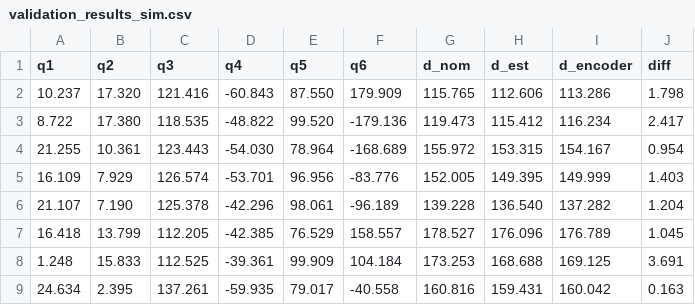
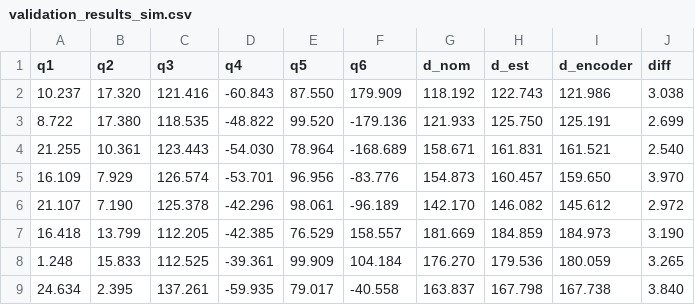
Before and after one commit to Flrxx/calibration_sim, a CSV file: results/ARM95/validation_results_sim.csv, drawn as a sheet; only a part is shown; the diff covers the shown part only.

```diff
--- a/results/ARM95/validation_results_sim.csv
+++ b/results/ARM95/validation_results_sim.csv
@@ -1,9 +1,9 @@
 q1,q2,q3,q4,q5,q6,d_nom,d_est,d_encoder,diff
-10.237,17.320,121.416,-60.843,87.550,179.909,115.765,112.606,113.286,1.798
-8.722,17.380,118.535,-48.822,99.520,-179.136,119.473,115.412,116.234,2.417
-21.255,10.361,123.443,-54.030,78.964,-168.689,155.972,153.315,154.167,0.954
-16.109,7.929,126.574,-53.701,96.956,-83.776,152.005,149.395,149.999,1.403
-21.107,7.190,125.378,-42.296,98.061,-96.189,139.228,136.540,137.282,1.204
-16.418,13.799,112.205,-42.385,76.529,158.557,178.527,176.096,176.789,1.045
-1.248,15.833,112.525,-39.361,99.909,104.184,173.253,168.688,169.125,3.691
-24.634,2.395,137.261,-59.935,79.017,-40.558,160.816,159.431,160.042,0.163
+10.237,17.320,121.416,-60.843,87.550,179.909,118.192,122.743,121.986,3.038
+8.722,17.380,118.535,-48.822,99.520,-179.136,121.933,125.750,125.191,2.699
+21.255,10.361,123.443,-54.030,78.964,-168.689,158.671,161.831,161.521,2.540
+16.109,7.929,126.574,-53.701,96.956,-83.776,154.873,160.457,159.650,3.970
+21.107,7.190,125.378,-42.296,98.061,-96.189,142.170,146.082,145.612,2.972
+16.418,13.799,112.205,-42.385,76.529,158.557,181.669,184.859,184.973,3.190
+1.248,15.833,112.525,-39.361,99.909,104.184,176.270,179.536,180.059,3.265
+24.634,2.395,137.261,-59.935,79.017,-40.558,163.837,167.798,167.738,3.840
```
Also changed, not shown: 52 edited cells elsewhere in this file, results/ARM95/test_result.csv, 7 other files.
